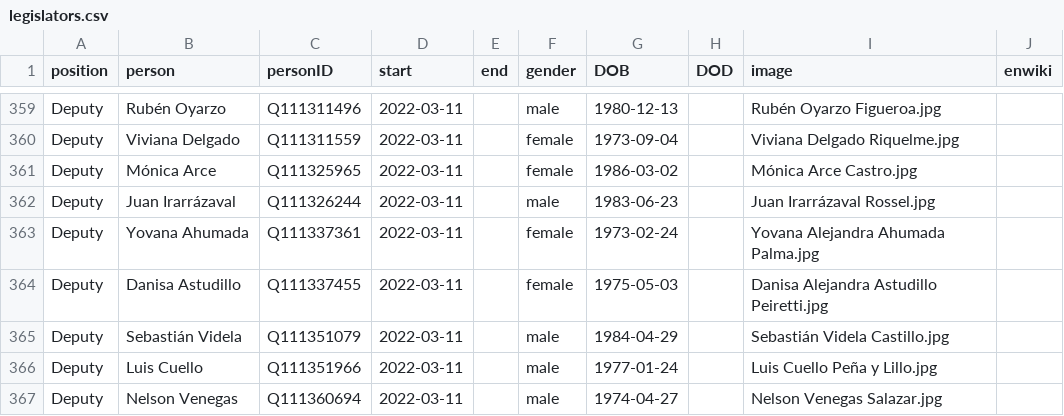
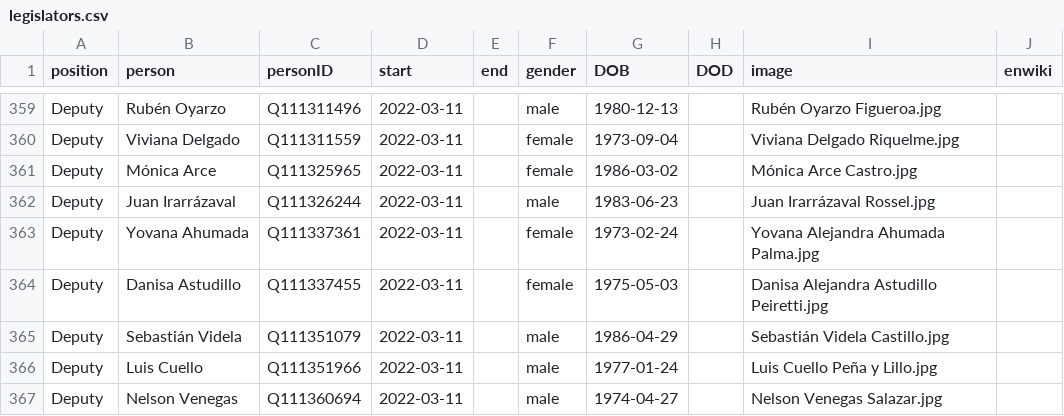
Before and after one commit to every-politician-scrapers/chile-ministers, a CSV file: html/legislators.csv, drawn as a sheet; only a part is shown, gaps mark what is left out.

```diff
--- a/html/legislators.csv
+++ b/html/legislators.csv
@@ -364,3 +364,3 @@ Deputy,Yovana Ahumada,Q111337361,2022-03-11,,female,1973-02-24,,Yovana Alejandra
 Deputy,Danisa Astudillo,Q111337455,2022-03-11,,female,1975-05-03,,Danisa Alejandra Astudillo Peiretti.jpg,
-Deputy,Sebastián Videla,Q111351079,2022-03-11,,male,1984-04-29,,Sebastián Videla Castillo.jpg,
+Deputy,Sebastián Videla,Q111351079,2022-03-11,,male,1986-04-29,,Sebastián Videla Castillo.jpg,
 Deputy,Luis Cuello,Q111351966,2022-03-11,,male,1977-01-24,,Luis Cuello Peña y Lillo.jpg,
```
Also changed, not shown: html/holders21.csv.
